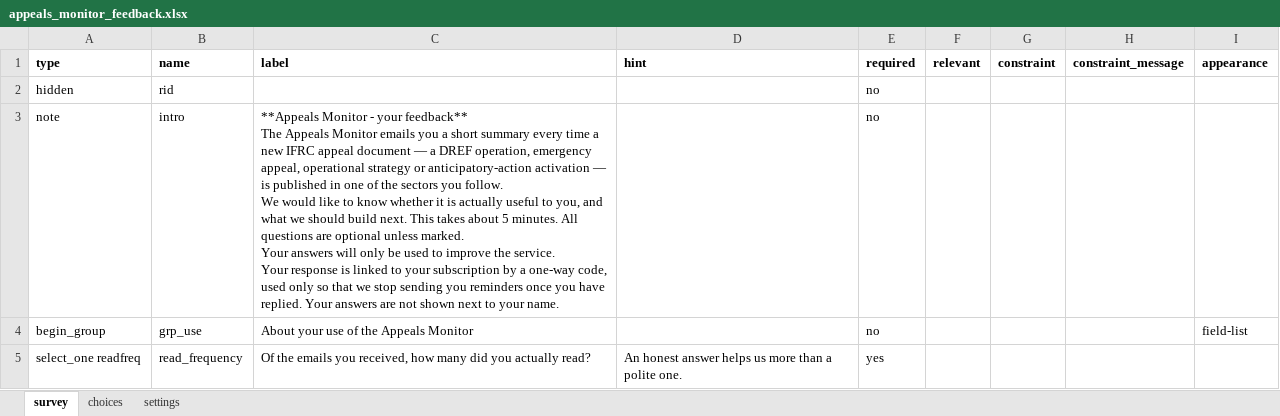
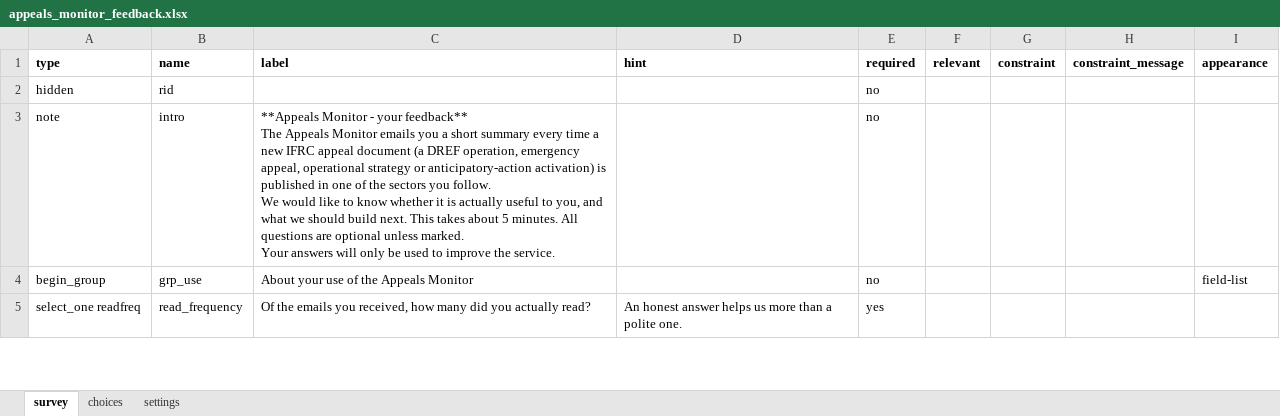
Before and after one commit to rodekruis/appeals-monitor, an Excel workbook: kobo/appeals_monitor_feedback.xlsx, sheet survey, drawn as a sheet; only a part is shown; values as stored, in another font and other column widths than the file's, no borders; ↵ is a line break in a cell; the diff names each change by its address in the sheet, - before the commit and + after, or states it on an @@ line.

```diff
--- a/kobo/appeals_monitor_feedback.xlsx (sheet survey)
+++ b/kobo/appeals_monitor_feedback.xlsx (sheet survey)
-C3 (label): …appeal document — a DREF operation, emergency appeal, operational strategy or anticipatory-action activation — is published in one of the sectors you follow. ↵ We would like to know whether it is actually useful to you, and what we should build next. This takes about 5 minutes. All questions are optional unless marked. ↵ Your answers will only be used to improve the service. ↵ Your response is linked to your subscription by a one-way code, used only so that we stop sending you reminders once you have replied. Your answers are not shown next to your name.
+C3 (label): …appeal document (a DREF operation, emergency appeal, operational strategy or anticipatory-action activation) is published in one of the sectors you follow. ↵ We would like to know whether it is actually useful to you, and what we should build next. This takes about 5 minutes. All questions are optional unless marked. ↵ Your answers will only be used to improve the service.
```
Also changed, not shown: sheet choices, 7 other files.
